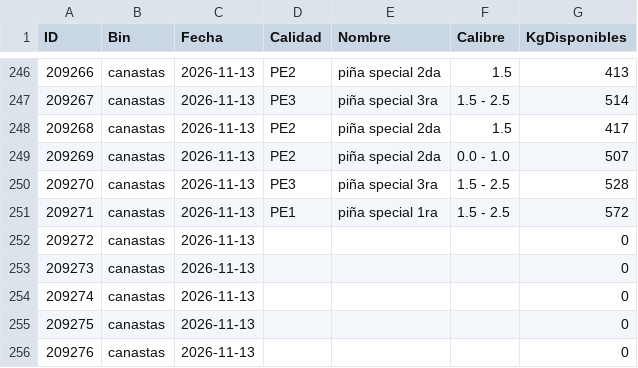
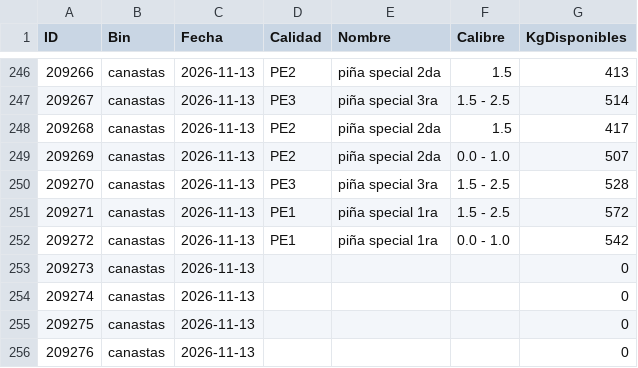
Before and after one commit to logisticaguapa-arch/inventario-fruta, a CSV file: inventario.csv, drawn as a sheet; only a part is shown, gaps mark what is left out.

```diff
--- a/inventario.csv
+++ b/inventario.csv
@@ -251,3 +251,3 @@ ID,Bin,Fecha,Calidad,Nombre,Calibre,KgDisponibles
 209271,canastas,2026-11-13,PE1,piña special 1ra,1.5 - 2.5,572
-209272,canastas,2026-11-13,,,,0
+209272,canastas,2026-11-13,PE1,piña special 1ra,0.0 - 1.0,542
 209273,canastas,2026-11-13,,,,0
```
Also changed, not shown: horaingreso.csv, procesado.csv, 1 other file.
